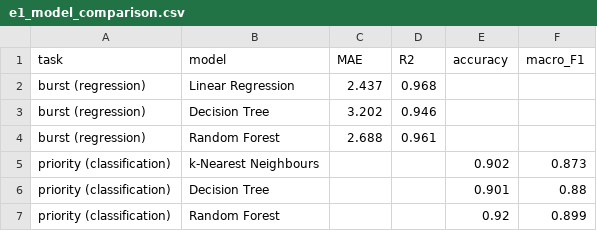
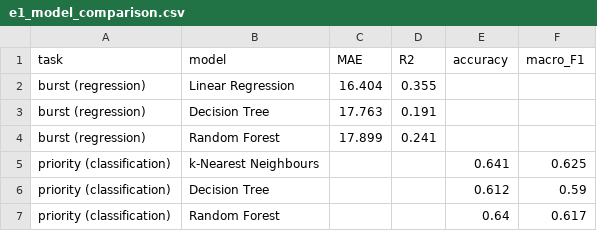
Before and after one commit to LordFlyaway/OS_project, a CSV file: experiments/results/e1_model_comparison.csv, drawn as a sheet.

```diff
--- a/experiments/results/e1_model_comparison.csv
+++ b/experiments/results/e1_model_comparison.csv
@@ -1,7 +1,7 @@
 task,model,MAE,R2,accuracy,macro_F1
-burst (regression),Linear Regression,2.437,0.968,,
-burst (regression),Decision Tree,3.202,0.946,,
-burst (regression),Random Forest,2.688,0.961,,
-priority (classification),k-Nearest Neighbours,,,0.902,0.873
-priority (classification),Decision Tree,,,0.901,0.88
-priority (classification),Random Forest,,,0.92,0.899
+burst (regression),Linear Regression,16.404,0.355,,
+burst (regression),Decision Tree,17.763,0.191,,
+burst (regression),Random Forest,17.899,0.241,,
+priority (classification),k-Nearest Neighbours,,,0.641,0.625
+priority (classification),Decision Tree,,,0.612,0.59
+priority (classification),Random Forest,,,0.64,0.617
```
Also changed, not shown: experiments/results/e2_extra.csv, experiments/results/e2_summary.csv, 42 other files.
